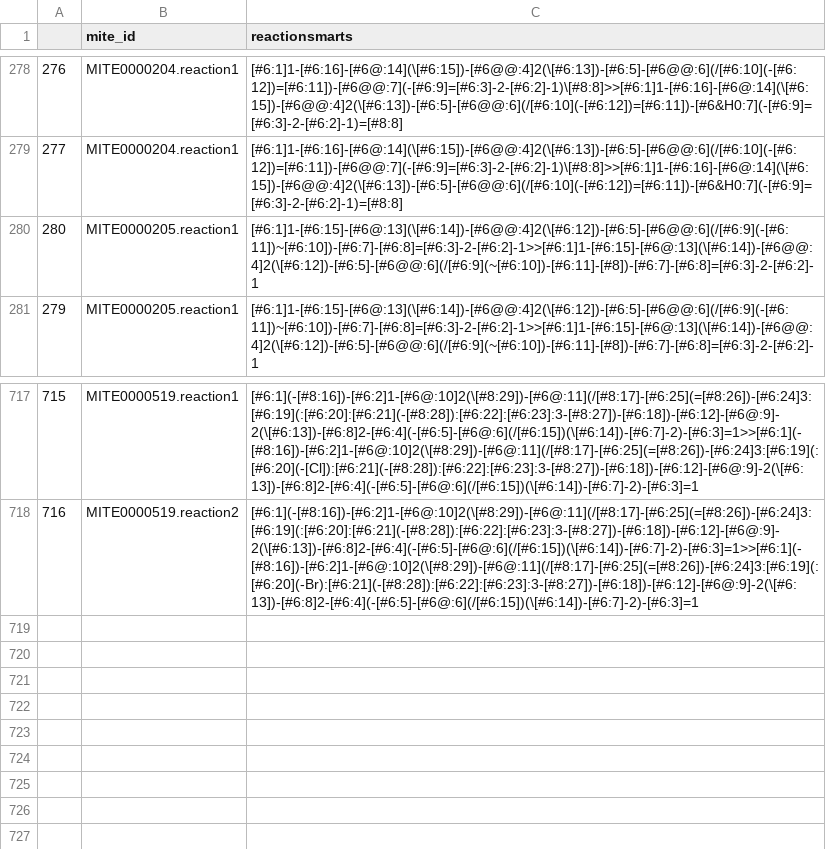
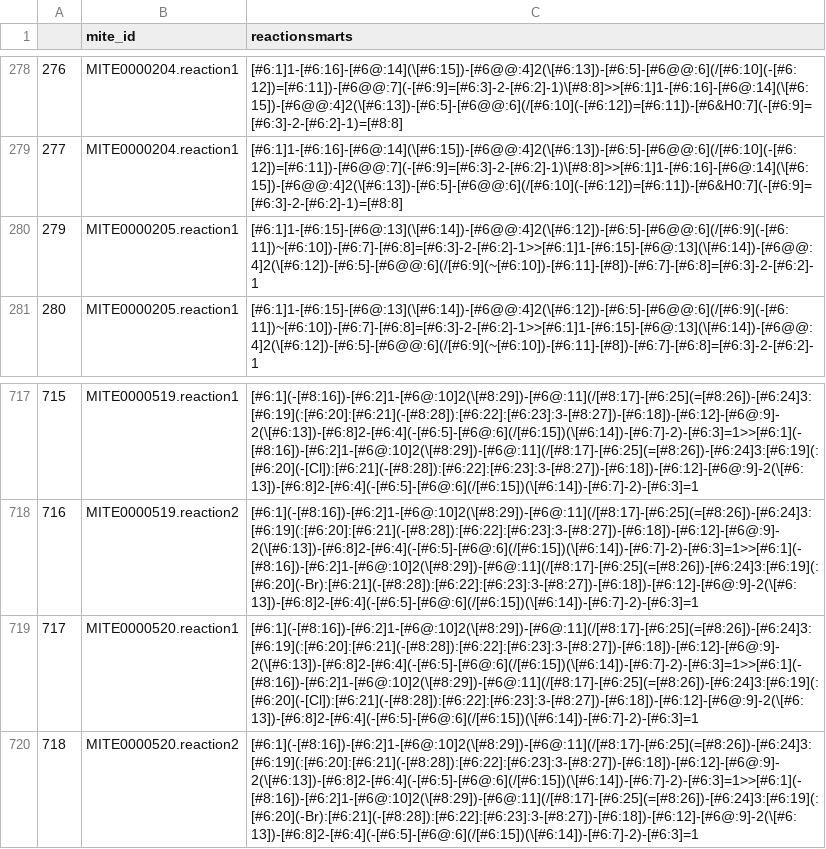
Before and after one commit to mite-standard/mite_data, a CSV file: mite_data/metadata/dump_smarts.csv, drawn as a sheet; only a part is shown, gaps mark what is left out; the diff names each change by its address in the sheet, - before the commit and + after, or states it on an @@ line.

```diff
--- a/mite_data/metadata/dump_smarts.csv
+++ b/mite_data/metadata/dump_smarts.csv
@@ column A renumbered between rows 280 and 676 @@
+row 719: 717 | MITE0000520.reaction1 | [#6:1](-[#8:16])-[#6:2]1-[#6@:10]2(\[#8:29])-[#6@:11](/[#8:17]-[#6:25](=[#8:26])-[#6:24]3:[#6:19](:[#6:20]:[#6:21](-[#8:28]):[#6:22]:[#6:23]:3-[#8:27])-[#6:18])-[#6:12]-[#6@:9]-2(\[#6:13])-[#6:8]2-[#6:4](-[#6:5]-[#6@:6](/[#6:15])(\[#6:14])-[#6:7]-2)-[#6:3]=1>>[#6:1](-[#8:16])-[#6:2]1-[#6@:10]2(\[#8:29])-[#6@:11](/[#8:17]-[#6:25](=[#8:26])-[#6:24]3:[#6:19](:[#6:20](-[Cl]):[#6:21](-[#8:28]):[#6:22]:[#6:23]:3-[#8:27])-[#6:18])-[#6:12]-[#6@:9]-2(\[#6:13])-[#6:8]2-[#6:4](-[#6:5]-[#6@:6](/[#6:15])(\[#6:14])-[#6:7]-2)-[#6:3]=1
+row 720: 718 | MITE0000520.reaction2 | [#6:1](-[#8:16])-[#6:2]1-[#6@:10]2(\[#8:29])-[#6@:11](/[#8:17]-[#6:25](=[#8:26])-[#6:24]3:[#6:19](:[#6:20]:[#6:21](-[#8:28]):[#6:22]:[#6:23]:3-[#8:27])-[#6:18])-[#6:12]-[#6@:9]-2(\[#6:13])-[#6:8]2-[#6:4](-[#6:5]-[#6@:6](/[#6:15])(\[#6:14])-[#6:7]-2)-[#6:3]=1>>[#6:1](-[#8:16])-[#6:2]1-[#6@:10]2(\[#8:29])-[#6@:11](/[#8:17]-[#6:25](=[#8:26])-[#6:24]3:[#6:19](:[#6:20](-Br):[#6:21](-[#8:28]):[#6:22]:[#6:23]:3-[#8:27])-[#6:18])-[#6:12]-[#6@:9]-2(\[#6:13])-[#6:8]2-[#6:4](-[#6:5]-[#6@:6](/[#6:15])(\[#6:14])-[#6:7]-2)-[#6:3]=1
```
Also changed, not shown: mite_data/metadata/dump_smiles.csv, mite_data/metadata/mite_prot_accessions.csv, 4 other files.
